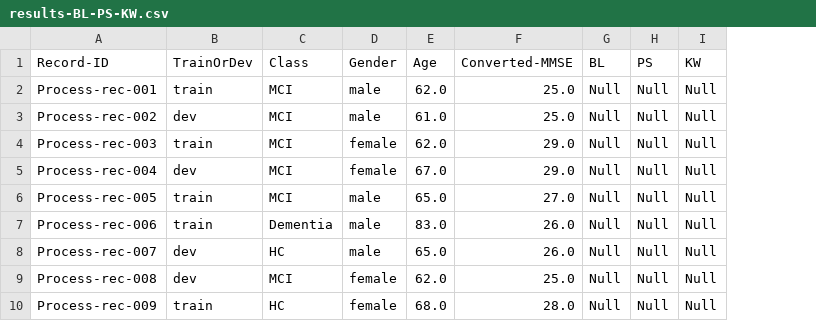
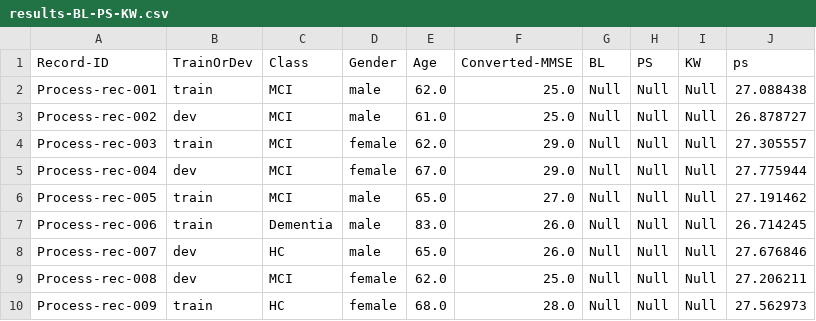
Before and after one commit to KathiWi44/SLP-RAD-C, a CSV file: results-BL-PS-KW.csv, drawn as a sheet; only a part is shown; the diff names each change by its address in the sheet, - before the commit and + after, or states it on an @@ line.

Commit message:
Add Image Values ImagesDementia

```diff
--- a/results-BL-PS-KW.csv
+++ b/results-BL-PS-KW.csv
+column J (ps), rows 2-10: 27.088438 | 26.878727 | 27.305557 | 27.775944 | 27.191462 | 26.714245 | 27.676846 | 27.206211 | 27.562973
```
